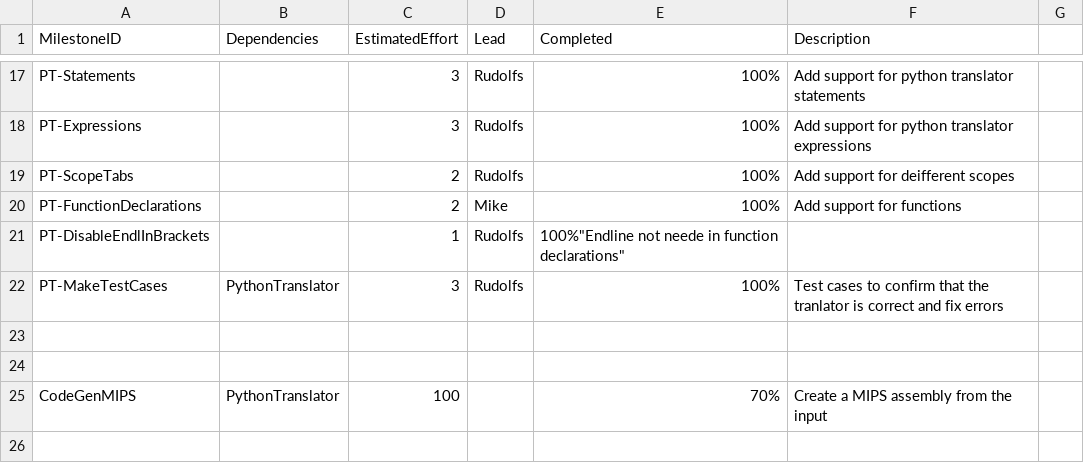
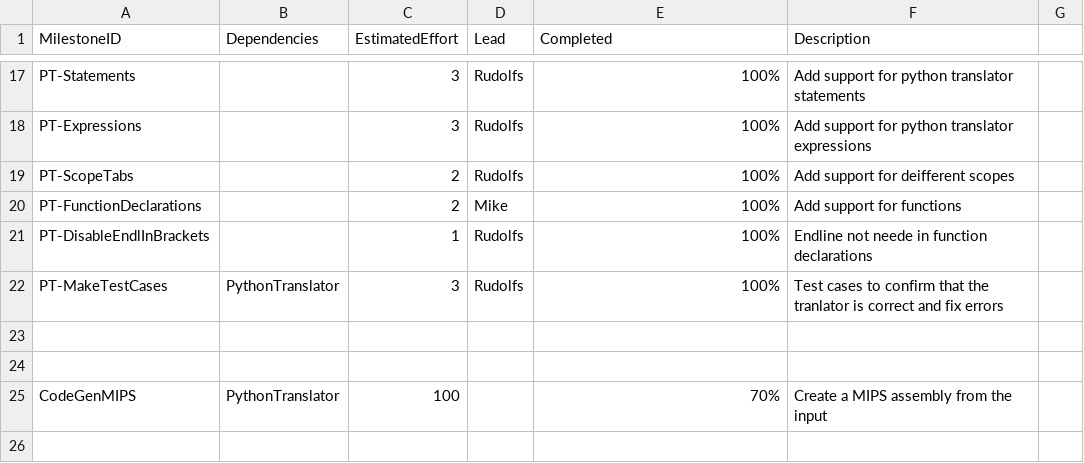
Before and after one commit to MikeIsMike/CPP_compiler, a CSV file: management/milestones.csv, drawn as a sheet; only a part is shown, gaps mark what is left out.

Commit message:
Illegal quoting fix

```diff
--- a/management/milestones.csv
+++ b/management/milestones.csv
@@ -20,3 +20,3 @@ PT-ScopeTabs,,2,Rudolfs,100%,"Add support for deifferent scopes"
 PT-FunctionDeclarations,,2,Mike,100%,"Add support for functions"
-PT-DisableEndlInBrackets,,1,Rudolfs,100%"Endline not neede in function declarations"
+PT-DisableEndlInBrackets,,1,Rudolfs,100%,"Endline not neede in function declarations"
 PT-MakeTestCases,PythonTranslator,3,Rudolfs,100%,"Test cases to confirm that the tranlator is correct and fix errors"
```
